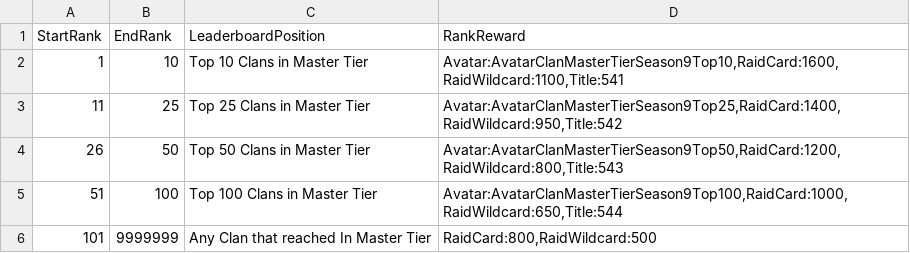
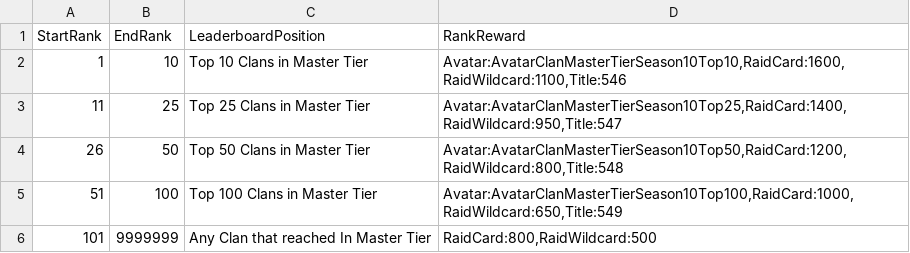
Before and after one commit to rawrzcookie/TT2_CSV, a CSV file: csv/RaidMasterTierRewardInfo.csv, drawn as a sheet.

```diff
--- a/csv/RaidMasterTierRewardInfo.csv
+++ b/csv/RaidMasterTierRewardInfo.csv
@@ -1,6 +1,6 @@
 StartRank,EndRank,LeaderboardPosition,RankReward
-1,10,Top 10 Clans in Master Tier,"Avatar:AvatarClanMasterTierSeason9Top10,RaidCard:1600,RaidWildcard:1100,Title:541"
-11,25,Top 25 Clans in Master Tier,"Avatar:AvatarClanMasterTierSeason9Top25,RaidCard:1400,RaidWildcard:950,Title:542"
-26,50,Top 50 Clans in Master Tier,"Avatar:AvatarClanMasterTierSeason9Top50,RaidCard:1200,RaidWildcard:800,Title:543"
-51,100,Top 100 Clans in Master Tier,"Avatar:AvatarClanMasterTierSeason9Top100,RaidCard:1000,RaidWildcard:650,Title:544"
+1,10,Top 10 Clans in Master Tier,"Avatar:AvatarClanMasterTierSeason10Top10,RaidCard:1600,RaidWildcard:1100,Title:546"
+11,25,Top 25 Clans in Master Tier,"Avatar:AvatarClanMasterTierSeason10Top25,RaidCard:1400,RaidWildcard:950,Title:547"
+26,50,Top 50 Clans in Master Tier,"Avatar:AvatarClanMasterTierSeason10Top50,RaidCard:1200,RaidWildcard:800,Title:548"
+51,100,Top 100 Clans in Master Tier,"Avatar:AvatarClanMasterTierSeason10Top100,RaidCard:1000,RaidWildcard:650,Title:549"
 101,9999999,Any Clan that reached In Master Tier,"RaidCard:800,RaidWildcard:500"
```
Also changed, not shown: csv/RaidMasterTierLevelInfo.csv, csv/RaidSkillInfo.csv, 5 other files.
